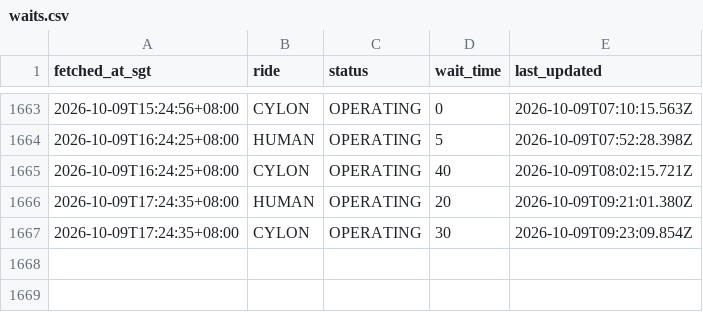
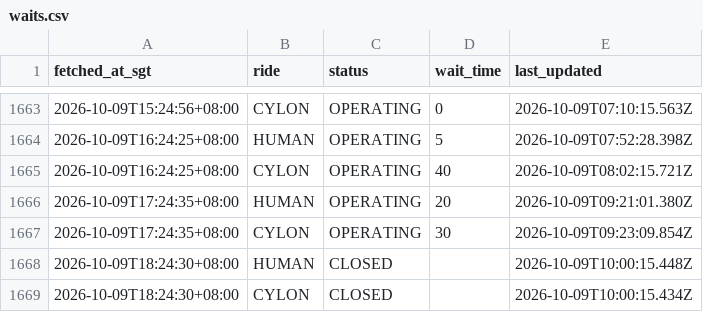
Before and after one commit to huiminli1998/uss-wait-times, a CSV file: waits.csv, drawn as a sheet; only a part is shown, gaps mark what is left out; the diff names each change by its address in the sheet, - before the commit and + after, or states it on an @@ line.

```diff
--- a/waits.csv
+++ b/waits.csv
+row 1668: 2026-10-09T18:24:30+08:00 | HUMAN | CLOSED |  | 2026-10-09T10:00:15.448Z
+row 1669: 2026-10-09T18:24:30+08:00 | CYLON | CLOSED |  | 2026-10-09T10:00:15.434Z
```
